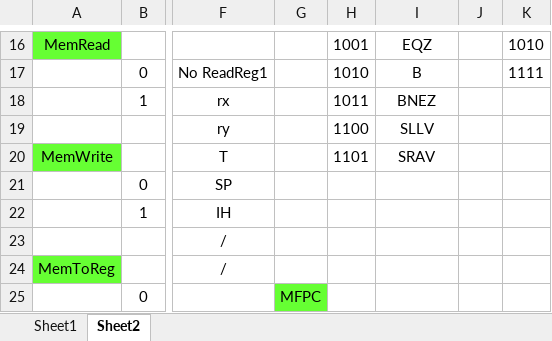
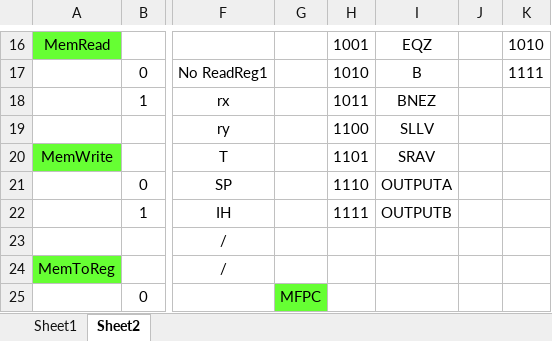
Before and after one commit to zaojisuanji/jiyuan, an Excel workbook: controller.xlsx, sheet Sheet2, drawn as a sheet; only a part is shown, gaps mark what is left out; values as stored, in another font and other column widths than the file's, no borders; the diff names each change by its address in the sheet, - before the commit and + after, or states it on an @@ line.

```diff
--- a/controller.xlsx (sheet Sheet2)
+++ b/controller.xlsx (sheet Sheet2)
-H21: (empty)
+H21: 1110
-I21: (empty)
+I21: OUTPUTA
-H22: (empty)
+H22: 1111
-I22: (empty)
+I22: OUTPUTB
```
Also changed, not shown: sheet Sheet1, 56 other files.
